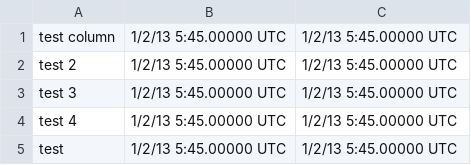
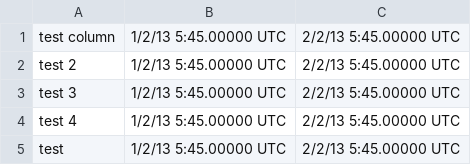
Before and after one commit to rschoepke/capital_one, a CSV file: test.csv, drawn as a sheet.

```diff
--- a/test.csv
+++ b/test.csv
@@ -1,5 +1,5 @@
-test column,1/2/13 5:45.00000 UTC,1/2/13 5:45.00000 UTC
-test 2,1/2/13 5:45.00000 UTC,1/2/13 5:45.00000 UTC
-test 3,1/2/13 5:45.00000 UTC,1/2/13 5:45.00000 UTC
-test 4,1/2/13 5:45.00000 UTC,1/2/13 5:45.00000 UTC
-test,1/2/13 5:45.00000 UTC,1/2/13 5:45.00000 UTC
+test column,1/2/13 5:45.00000 UTC,2/2/13 5:45.00000 UTC
+test 2,1/2/13 5:45.00000 UTC,2/2/13 5:45.00000 UTC
+test 3,1/2/13 5:45.00000 UTC,2/2/13 5:45.00000 UTC
+test 4,1/2/13 5:45.00000 UTC,2/2/13 5:45.00000 UTC
+test,1/2/13 5:45.00000 UTC,2/2/13 5:45.00000 UTC
```
Also changed, not shown: sfpd_dispatch_schema.csv, 8 other files.
